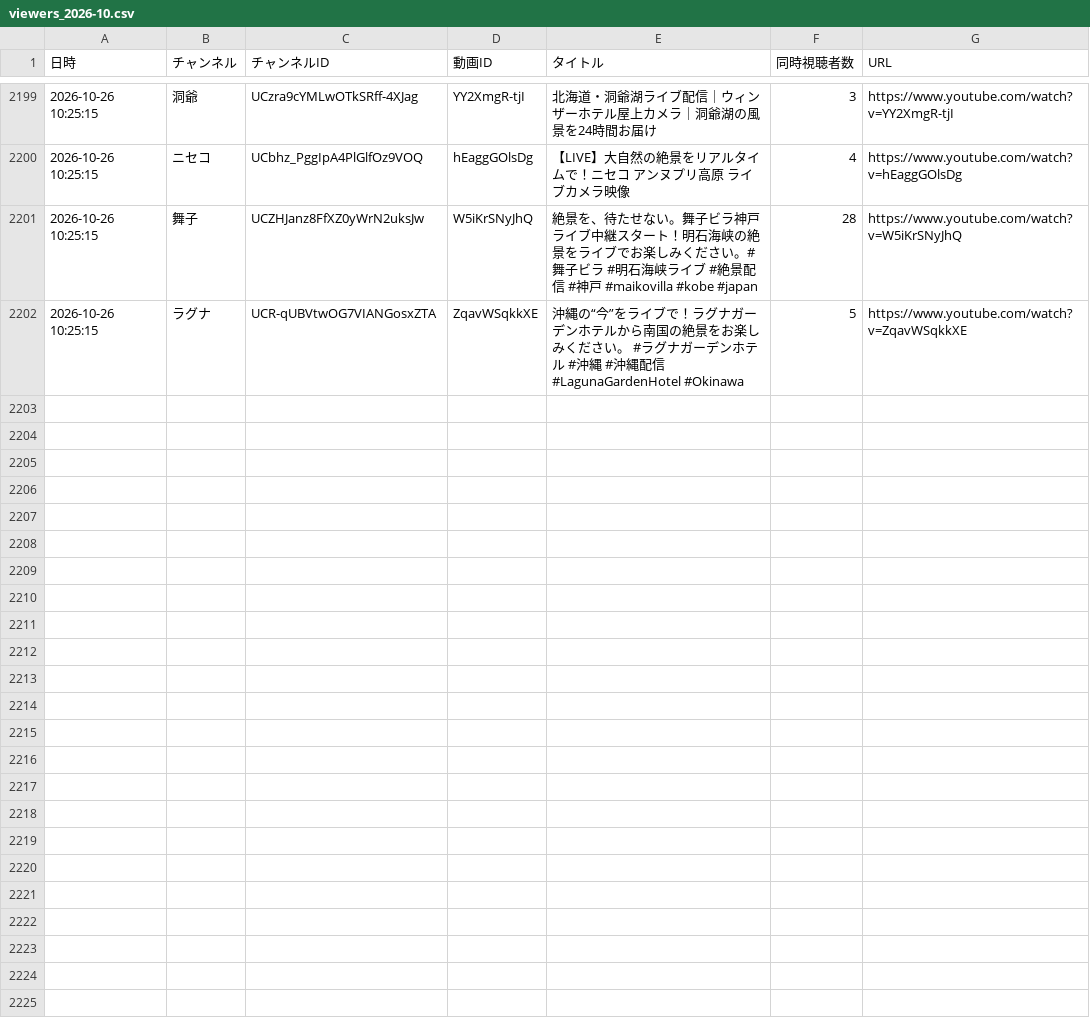
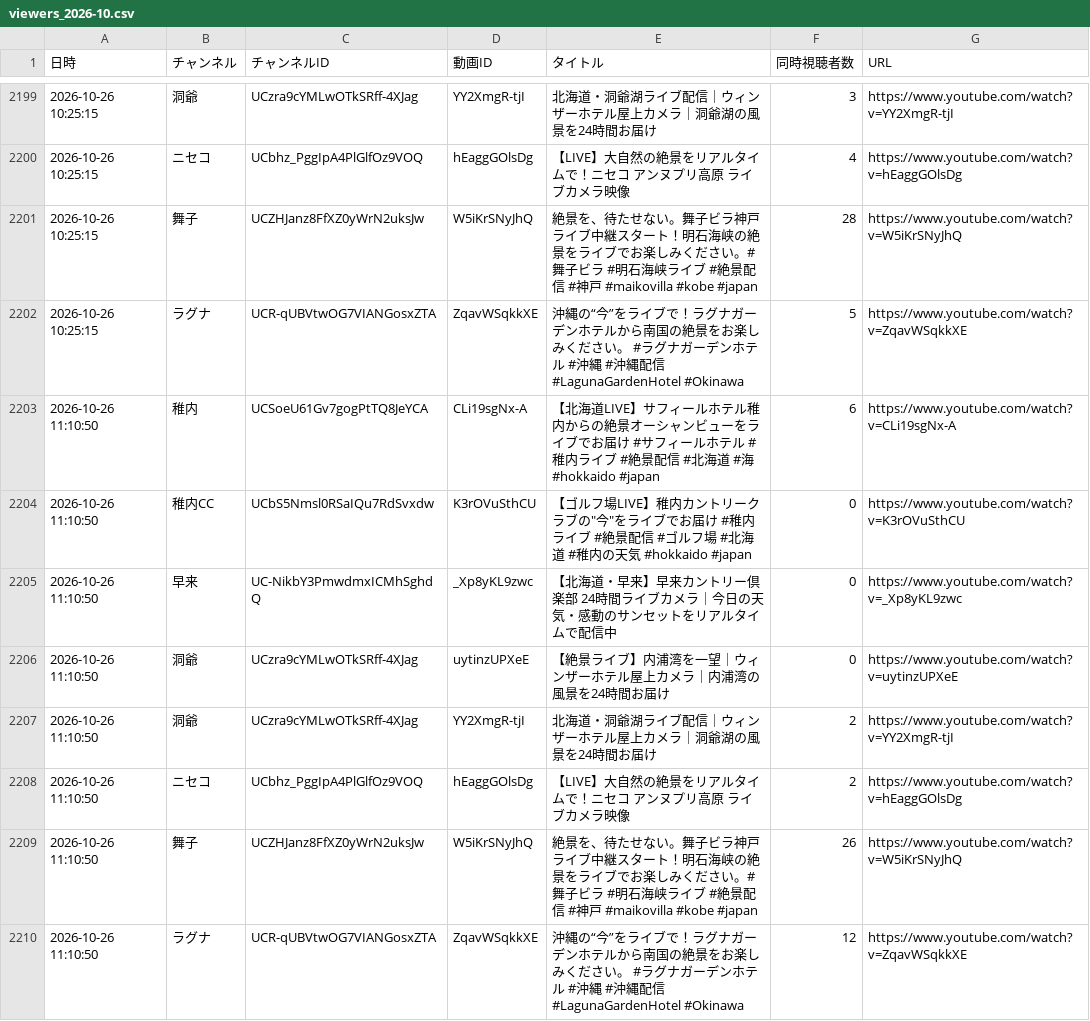
Before and after one commit to Nakano-MJG/youtube-live-watch, a CSV file: data/viewers_2026-10.csv, drawn as a sheet; only a part is shown, gaps mark what is left out; the diff names each change by its address in the sheet, - before the commit and + after, or states it on an @@ line.

```diff
--- a/data/viewers_2026-10.csv
+++ b/data/viewers_2026-10.csv
+row 2203: 2026-10-26 11:10:50 | 稚内 | UCSoeU61Gv7gogPtTQ8JeYCA | CLi19sgNx-A | 【北海道LIVE】サフィールホテル稚内からの絶景オーシャンビューをライブでお届け #サフィールホテル #稚内ライブ #絶景配信 #北海道 #海 #hokkaido #japan | 6 | https://www.youtube.com/watch?v=CLi19sgNx-A
+row 2204: 2026-10-26 11:10:50 | 稚内CC | UCbS5Nmsl0RSaIQu7RdSvxdw | K3rOVuSthCU | 【ゴルフ場LIVE】稚内カントリークラブの"今"をライブでお届け #稚内ライブ #絶景配信 #ゴルフ場 #北海道 #稚内の天気 #hokkaido #japan | 0 | https://www.youtube.com/watch?v=K3rOVuSthCU
+row 2205: 2026-10-26 11:10:50 | 早来 | UC-NikbY3PmwdmxICMhSghdQ | _Xp8yKL9zwc | 【北海道・早来】早来カントリー倶楽部 24時間ライブカメラ｜今日の天気・感動のサンセットをリアルタイムで配信中 | 0 | https://www.youtube.com/watch?v=_Xp8yKL9zwc
+row 2206: 2026-10-26 11:10:50 | 洞爺 | UCzra9cYMLwOTkSRff-4XJag | uytinzUPXeE | 【絶景ライブ】内浦湾を一望｜ウィンザーホテル屋上カメラ｜内浦湾の風景を24時間お届け | 0 | https://www.youtube.com/watch?v=uytinzUPXeE
+row 2207: 2026-10-26 11:10:50 | 洞爺 | UCzra9cYMLwOTkSRff-4XJag | YY2XmgR-tjI | 北海道・洞爺湖ライブ配信｜ウィンザーホテル屋上カメラ｜洞爺湖の風景を24時間お届け | 2 | https://www.youtube.com/watch?v=YY2XmgR-tjI
+row 2208: 2026-10-26 11:10:50 | ニセコ | UCbhz_PggIpA4PlGlfOz9VOQ | hEaggGOlsDg | 【LIVE】大自然の絶景をリアルタイムで！ニセコ アンヌプリ高原 ライブカメラ映像 | 2 | https://www.youtube.com/watch?v=hEaggGOlsDg
+row 2209: 2026-10-26 11:10:50 | 舞子 | UCZHJanz8FfXZ0yWrN2uksJw | W5iKrSNyJhQ | 絶景を、待たせない。舞子ビラ神戸ライブ中継スタート！明石海峡の絶景をライブでお楽しみください。#舞子ビラ #明石海峡ライブ #絶景配信 #神戸 #maikovilla #kobe #japan | 26 | https://www.youtube.com/watch?v=W5iKrSNyJhQ
+row 2210: 2026-10-26 11:10:50 | ラグナ | UCR-qUBVtwOG7VIANGosxZTA | ZqavWSqkkXE | 沖縄の“今”をライブで！ラグナガーデンホテルから南国の絶景をお楽しみください。 #ラグナガーデンホテル #沖縄 #沖縄配信 #LagunaGardenHotel #Okinawa | 12 | https://www.youtube.com/watch?v=ZqavWSqkkXE
```
Also changed, not shown: 1 other file.
